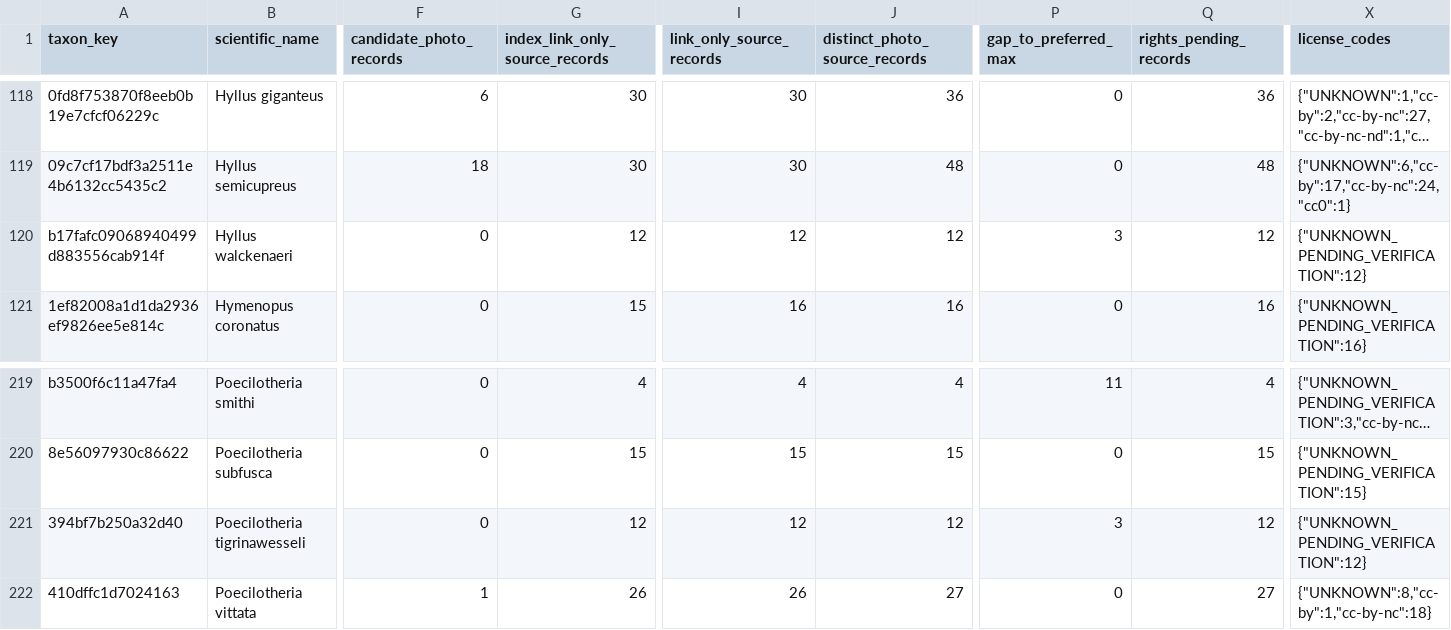
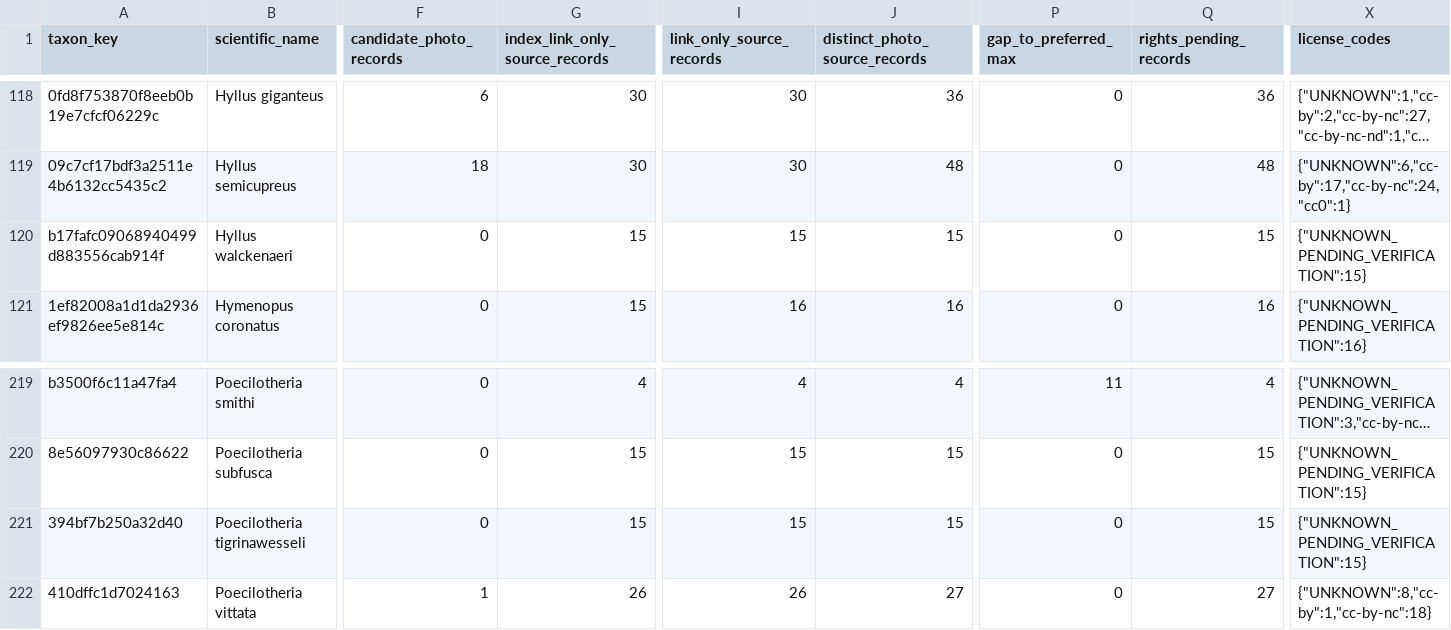
Before and after one commit to osullivanpaul55-cpu/VNMV1-SPECIMEN-RESEARCH, a CSV file: data/species_coverage.csv, drawn as a sheet; only a part is shown, gaps mark what is left out; long unchanged cells end in …; the diff names each change by its address in the sheet, - before the commit and + after, or states it on an @@ line.

```diff
--- a/data/species_coverage.csv
+++ b/data/species_coverage.csv
-G120 (index_link_only_source_records): 12
+G120 (index_link_only_source_records): 15
-I120 (link_only_source_records): 12
+I120 (link_only_source_records): 15
-J120 (distinct_photo_source_records): 12
+J120 (distinct_photo_source_records): 15
-P120 (gap_to_preferred_max): 3
+P120 (gap_to_preferred_max): 0
-Q120 (rights_pending_records): 12
+Q120 (rights_pending_records): 15
-X120 (license_codes): {"UNKNOWN_PENDING_VERIFICATION":12}
+X120 (license_codes): {"UNKNOWN_PENDING_VERIFICATION":15}
-G221 (index_link_only_source_records): 12
+G221 (index_link_only_source_records): 15
-I221 (link_only_source_records): 12
+I221 (link_only_source_records): 15
-J221 (distinct_photo_source_records): 12
+J221 (distinct_photo_source_records): 15
-P221 (gap_to_preferred_max): 3
+P221 (gap_to_preferred_max): 0
-Q221 (rights_pending_records): 12
+Q221 (rights_pending_records): 15
-X221 (license_codes): {"UNKNOWN_PENDING_VERIFICATION":12}
+X221 (license_codes): {"UNKNOWN_PENDING_VERIFICATION":15}
```
Also changed, not shown: 1 other file.
